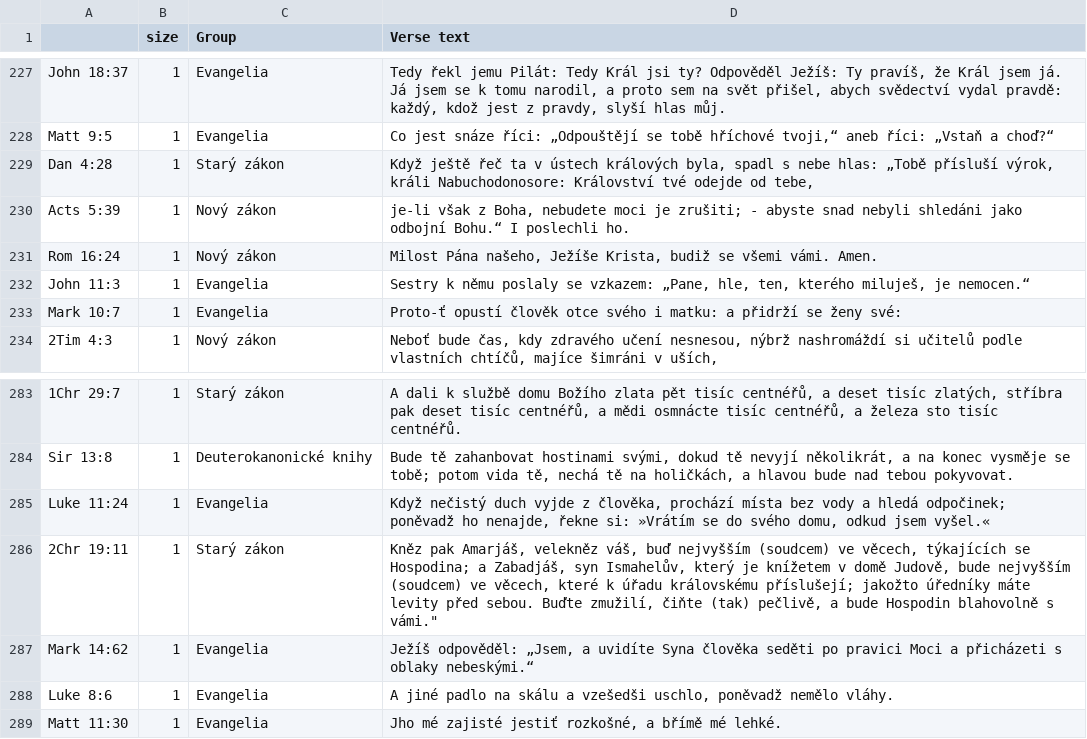
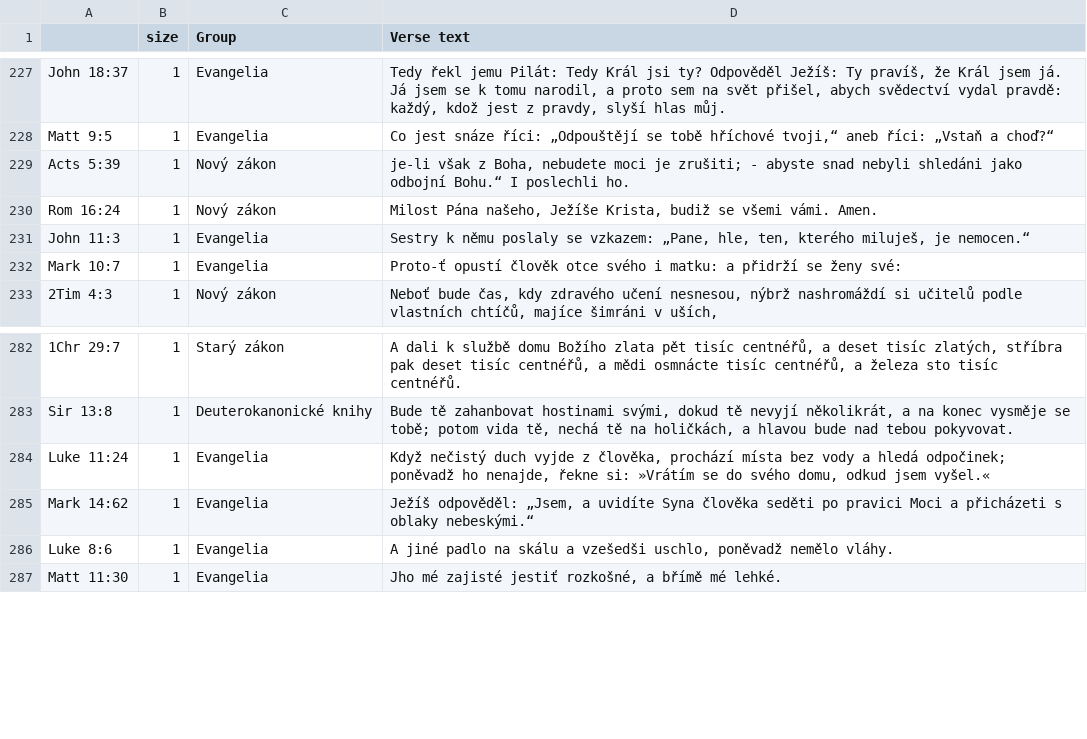
Before and after one commit to DigilabNLCR/BibleCitations, a CSV file: PUBLIC_RESULTS/statistics/SBL_map_of_significance_points.csv, drawn as a sheet; only a part is shown, gaps mark what is left out.

```diff
--- a/PUBLIC_RESULTS/statistics/SBL_map_of_significance_points.csv
+++ b/PUBLIC_RESULTS/statistics/SBL_map_of_significance_points.csv
@@ -228,3 +228,2 @@ John 18:37,1,Evangelia,"Tedy řekl jemu Pilát: Tedy Král jsi ty? Odpověděl J
 Matt 9:5,1,Evangelia,"Co jest snáze říci: „Odpouštějí se tobě hříchové tvoji,“ aneb říci: „Vstaň a choď?“"
-Dan 4:28,1,Starý zákon,"Když ještě řeč ta v ústech králových byla, spadl s nebe hlas: „Tobě přísluší výrok, králi Nabuchodonosore: Království tvé odejde od tebe,"
 Acts 5:39,1,Nový zákon,"je-li však z Boha, nebudete moci je zrušiti; - abyste snad nebyli shledáni jako odbojní Bohu.“ I poslechli ho."
@@ -285,3 +284,2 @@ Sir 13:8,1,Deuterokanonické knihy,"Bude tě zahanbovat hostinami svými, dokud
 Luke 11:24,1,Evangelia,"Když nečistý duch vyjde z člověka, prochází místa bez vody a hledá odpočinek; poněvadž ho nenajde, řekne si: »Vrátím se do svého domu, odkud jsem vyšel.«"
-2Chr 19:11,1,Starý zákon,"Kněz pak Amarjáš, velekněz váš, buď nejvyšším (soudcem) ve věcech, týkajících se Hospodina; a Zabadjáš, syn Ismahelův, který je knížetem v domě Judově, bude nejvyšším (soudcem) ve věcech, které k úřadu královskému příslušejí; jakožto úředníky máte levity před sebou. Buďte zmužilí, čiňte (tak) pečlivě, a bude Hospodin blahovolně s vámi."""
 Mark 14:62,1,Evangelia,"Ježíš odpověděl: „Jsem, a uvidíte Syna člověka seděti po pravici Moci a přicházeti s oblaky nebeskými.“"
```
Also changed, not shown: PUBLIC_RESULTS/statistics/SBL_map_of_significance_treshold_1_points.csv, PUBLIC_RESULTS/statistics/SBL_shared_map_of_significance_treshold_1_points.csv, 23 other files.
